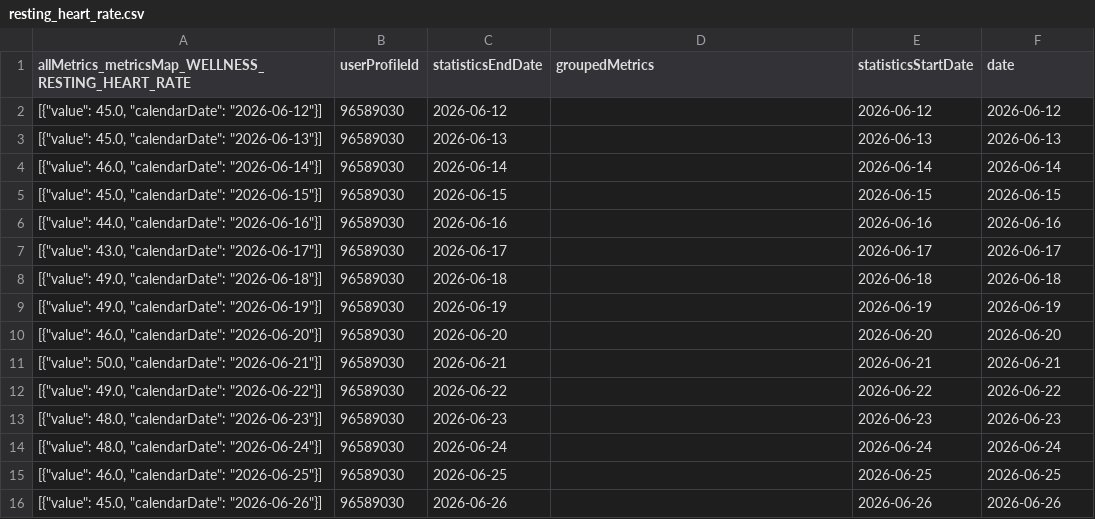
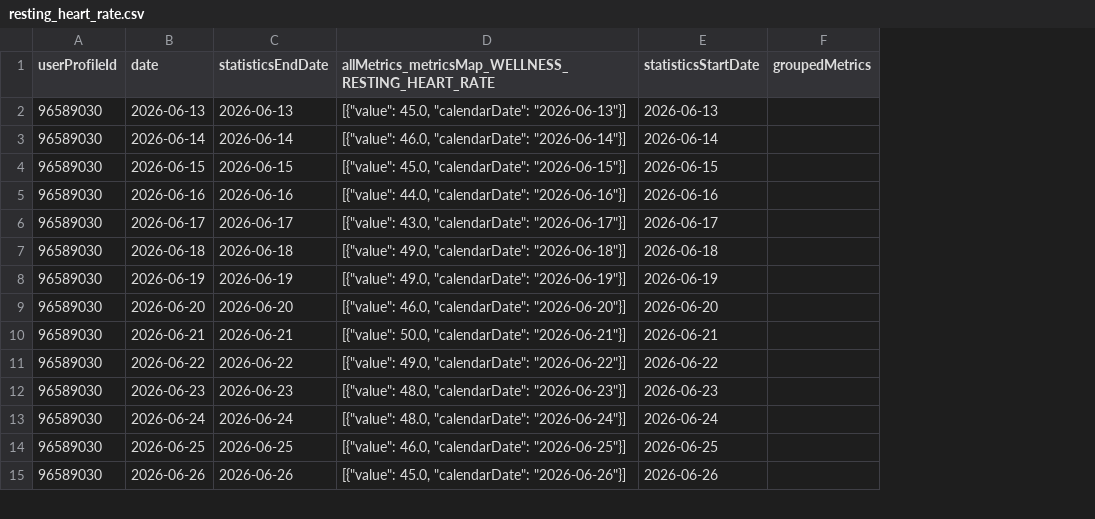
Before and after one commit to 123KingKarl123/garmin-data-xK9mP2qL7vR4nJ8w, a CSV file: resting_heart_rate.csv, drawn as a sheet; only a part is shown; removed rows and columns are numbered as before the commit, all else as after; the diff covers the shown part only; the diff names each change by its address in the sheet, - before the commit and + after, or states it on an @@ line.

```diff
--- a/resting_heart_rate.csv
+++ b/resting_heart_rate.csv
-column A, row 1: allMetrics_metricsMap_WELLNESS_RESTING_HEART_RATE; rows 3-16: [{"value": 45.0, "calendarDate": "2026-06-13"}] | [{"value": 46.0, "calendarDate": "2026-06-14"}] | [{"value": 45.0, "calendarDate": "2026-06-15"}] | [{"value": 44.0, "calendarDate": "2026-06-16"}] | [{"value": 43.0, "calendarDate": "2026-06-17"}] | [{"value": 49.0, "calendarDate": "2026-06-18"}] | [{"value": 49.0, "calendarDate": "2026-06-19"}] | [{"value": 46.0, "calendarDate": "2026-06-20"}] | [{"value": 50.0, "calendarDate": "2026-06-21"}] | [{"value": 49.0, "calendarDate": "2026-06-22"}] | [{"value": 48.0, "calendarDate": "2026-06-23"}] | [{"value": 48.0, "calendarDate": "2026-06-24"}] | [{"value": 46.0, "calendarDate": "2026-06-25"}] | [{"value": 45.0, "calendarDate": "2026-06-26"}]
+column B (date), rows 2-15: 2026-06-13 | 2026-06-14 | 2026-06-15 | 2026-06-16 | 2026-06-17 | 2026-06-18 | 2026-06-19 | 2026-06-20 | 2026-06-21 | 2026-06-22 | 2026-06-23 | 2026-06-24 | 2026-06-25 | 2026-06-26
-D1: groupedMetrics
+D1: allMetrics_metricsMap_WELLNESS_RESTING_HEART_RATE
-F1: date
+F1: groupedMetrics
-row 2: [{"value": 45.0, "calendarDate": "2026-06-12"}] | 96589030 | 2026-06-12 |  | 2026-06-12 | 2026-06-12
-D2: (empty)
+D2: [{"value": 45.0, "calendarDate": "2026-06-13"}]
-F2 (groupedMetrics): 2026-06-13
+F2 (groupedMetrics): (empty)
-D3: (empty)
+D3: [{"value": 46.0, "calendarDate": "2026-06-14"}]
-F3 (groupedMetrics): 2026-06-14
+F3 (groupedMetrics): (empty)
-D4: (empty)
+D4: [{"value": 45.0, "calendarDate": "2026-06-15"}]
-F4 (groupedMetrics): 2026-06-15
+F4 (groupedMetrics): (empty)
-D5: (empty)
+D5: [{"value": 44.0, "calendarDate": "2026-06-16"}]
-F5 (groupedMetrics): 2026-06-16
+F5 (groupedMetrics): (empty)
-D6: (empty)
+D6: [{"value": 43.0, "calendarDate": "2026-06-17"}]
-F6 (groupedMetrics): 2026-06-17
+F6 (groupedMetrics): (empty)
-D7: (empty)
+D7: [{"value": 49.0, "calendarDate": "2026-06-18"}]
-F7 (groupedMetrics): 2026-06-18
+F7 (groupedMetrics): (empty)
-D8: (empty)
+D8: [{"value": 49.0, "calendarDate": "2026-06-19"}]
-F8 (groupedMetrics): 2026-06-19
+F8 (groupedMetrics): (empty)
-D9: (empty)
+D9: [{"value": 46.0, "calendarDate": "2026-06-20"}]
-F9 (groupedMetrics): 2026-06-20
+F9 (groupedMetrics): (empty)
-D10: (empty)
+D10: [{"value": 50.0, "calendarDate": "2026-06-21"}]
-F10 (groupedMetrics): 2026-06-21
+F10 (groupedMetrics): (empty)
-D11: (empty)
+D11: [{"value": 49.0, "calendarDate": "2026-06-22"}]
-F11 (groupedMetrics): 2026-06-22
+F11 (groupedMetrics): (empty)
-D12: (empty)
+D12: [{"value": 48.0, "calendarDate": "2026-06-23"}]
-F12 (groupedMetrics): 2026-06-23
+F12 (groupedMetrics): (empty)
-D13: (empty)
+D13: [{"value": 48.0, "calendarDate": "2026-06-24"}]
-F13 (groupedMetrics): 2026-06-24
+F13 (groupedMetrics): (empty)
-D14: (empty)
+D14: [{"value": 46.0, "calendarDate": "2026-06-25"}]
-F14 (groupedMetrics): 2026-06-25
+F14 (groupedMetrics): (empty)
-D15: (empty)
+D15: [{"value": 45.0, "calendarDate": "2026-06-26"}]
-F15 (groupedMetrics): 2026-06-26
+F15 (groupedMetrics): (empty)
```
Also changed, not shown: 1 added row and 152 edited cells elsewhere in this file, activities.csv, body_composition.csv, 11 other files.
